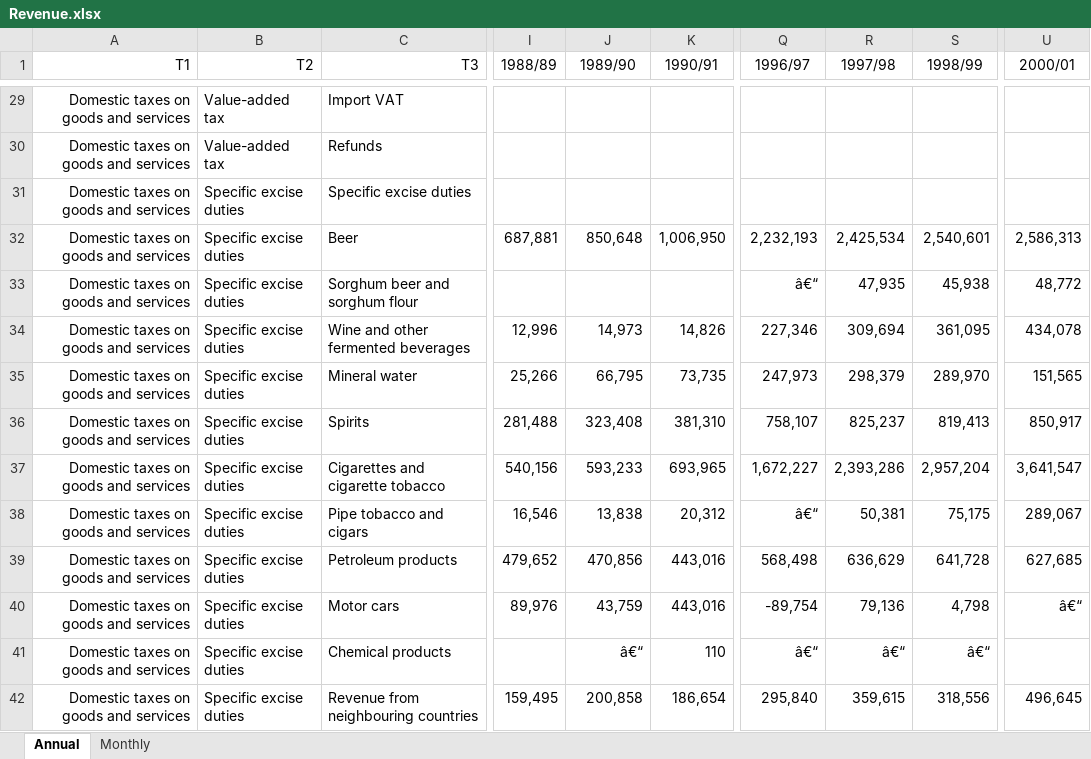
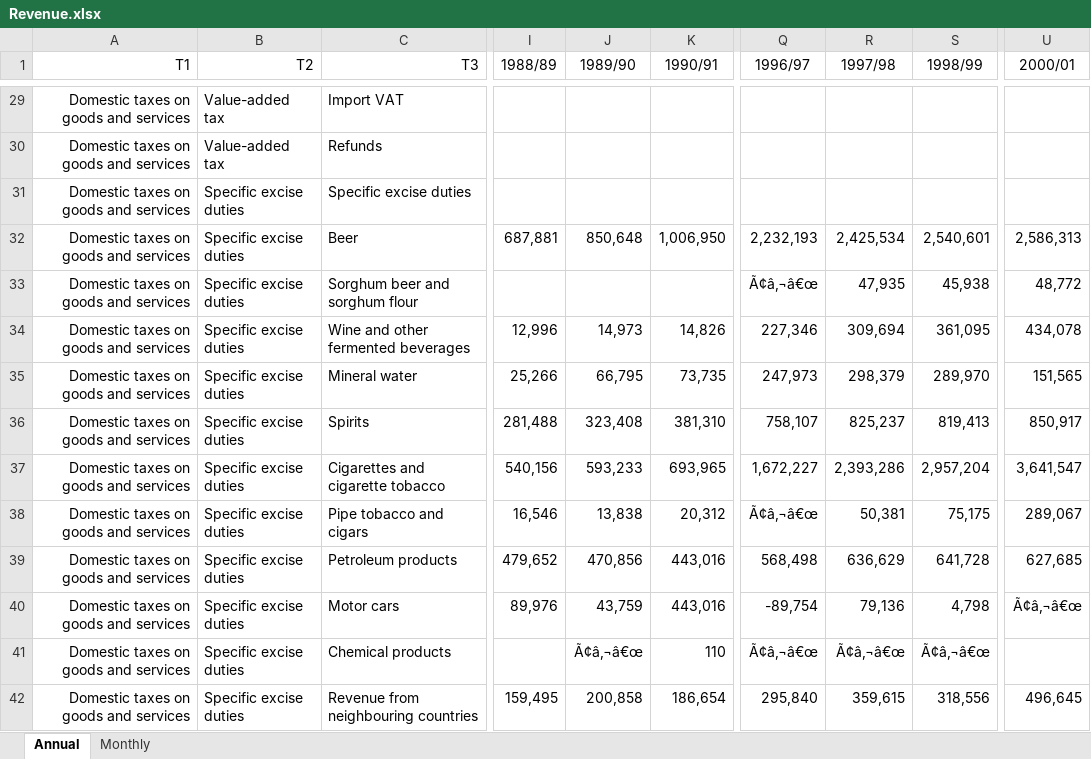
Before and after one commit to chrisaxelson/tax4sa, an Excel workbook: data-raw/SARS/Revenue.xlsx, sheet Annual, drawn as a sheet; only a part is shown, gaps mark what is left out; values as stored, in another font and other column widths than the file's, no borders; the diff covers the shown part only; the diff names each change by its address in the sheet, - before the commit and + after, or states it on an @@ line.

Commit message:
Updating SARS and SARB data

```diff
--- a/data-raw/SARS/Revenue.xlsx (sheet Annual)
+++ b/data-raw/SARS/Revenue.xlsx (sheet Annual)
-Q33 (1996/97): â€“
+Q33 (1996/97): Ã¢â‚¬â€œ
-Q38 (1996/97): â€“
+Q38 (1996/97): Ã¢â‚¬â€œ
-U40 (2000/01): â€“
+U40 (2000/01): Ã¢â‚¬â€œ
-J41 (1989/90): â€“
+J41 (1989/90): Ã¢â‚¬â€œ
-Q41 (1996/97): â€“
+Q41 (1996/97): Ã¢â‚¬â€œ
-R41 (1997/98): â€“
+R41 (1997/98): Ã¢â‚¬â€œ
-S41 (1998/99): â€“
+S41 (1998/99): Ã¢â‚¬â€œ
```
Also changed, not shown: 67 edited cells elsewhere in this sheet, sheet Monthly, 15 other files.
